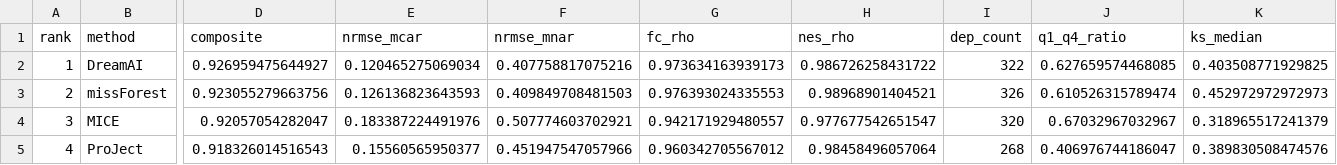
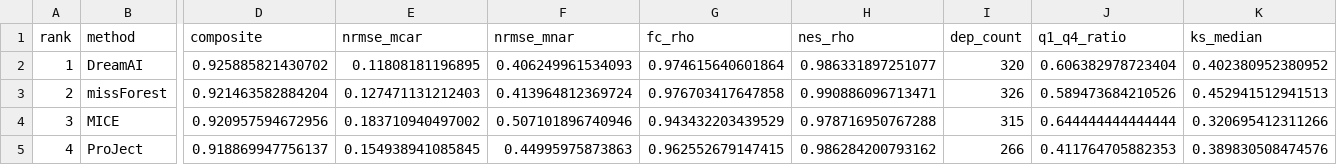
Before and after one commit to Dustyn-T-Lewis/YvO_2026, a CSV file: 02_imputation/c_data/benchmark/04_composite_ranking.csv, drawn as a sheet; only a part is shown, gaps mark what is left out; the diff covers the shown part only; the diff names each change by its address in the sheet, - before the commit and + after, or states it on an @@ line.

```diff
--- a/02_imputation/c_data/benchmark/04_composite_ranking.csv
+++ b/02_imputation/c_data/benchmark/04_composite_ranking.csv
-D2 (composite): 0.926959475644927
+D2 (composite): 0.925885821430702
-E2 (nrmse_mcar): 0.120465275069034
+E2 (nrmse_mcar): 0.11808181196895
-F2 (nrmse_mnar): 0.407758817075216
+F2 (nrmse_mnar): 0.406249961534093
-G2 (fc_rho): 0.973634163939173
+G2 (fc_rho): 0.974615640601864
-H2 (nes_rho): 0.986726258431722
+H2 (nes_rho): 0.986331897251077
-I2 (dep_count): 322
+I2 (dep_count): 320
-J2 (q1_q4_ratio): 0.627659574468085
+J2 (q1_q4_ratio): 0.606382978723404
-K2 (ks_median): 0.403508771929825
+K2 (ks_median): 0.402380952380952
-D3 (composite): 0.923055279663756
+D3 (composite): 0.921463582884204
-E3 (nrmse_mcar): 0.126136823643593
+E3 (nrmse_mcar): 0.127471131212403
-F3 (nrmse_mnar): 0.409849708481503
+F3 (nrmse_mnar): 0.413964812369724
-G3 (fc_rho): 0.976393024335553
+G3 (fc_rho): 0.976703417647858
-H3 (nes_rho): 0.98968901404521
+H3 (nes_rho): 0.990886096713471
-J3 (q1_q4_ratio): 0.610526315789474
+J3 (q1_q4_ratio): 0.589473684210526
-K3 (ks_median): 0.452972972972973
+K3 (ks_median): 0.452941512941513
-D4 (composite): 0.92057054282047
+D4 (composite): 0.920957594672956
-E4 (nrmse_mcar): 0.183387224491976
+E4 (nrmse_mcar): 0.183710940497002
-F4 (nrmse_mnar): 0.507774603702921
+F4 (nrmse_mnar): 0.507101896740946
-G4 (fc_rho): 0.942171929480557
+G4 (fc_rho): 0.943432203439529
-H4 (nes_rho): 0.977677542651547
+H4 (nes_rho): 0.978716950767288
-I4 (dep_count): 320
+I4 (dep_count): 315
-J4 (q1_q4_ratio): 0.67032967032967
+J4 (q1_q4_ratio): 0.644444444444444
-K4 (ks_median): 0.318965517241379
+K4 (ks_median): 0.320695412311266
-D5 (composite): 0.918326014516543
+D5 (composite): 0.918869947756137
-E5 (nrmse_mcar): 0.15560565950377
+E5 (nrmse_mcar): 0.154938941085845
-F5 (nrmse_mnar): 0.451947547057966
+F5 (nrmse_mnar): 0.44995975873863
-G5 (fc_rho): 0.960342705567012
+G5 (fc_rho): 0.962552679147415
-H5 (nes_rho): 0.98458496057064
+H5 (nes_rho): 0.986284200793162
-I5 (dep_count): 268
+I5 (dep_count): 266
-J5 (q1_q4_ratio): 0.406976744186047
+J5 (q1_q4_ratio): 0.411764705882353
```
Also changed, not shown: 92 edited cells elsewhere in this file, 02_imputation/c_data/benchmark/01_reconstruction.csv, 02_imputation/c_data/benchmark/02_downstream.csv, 12 other files.
